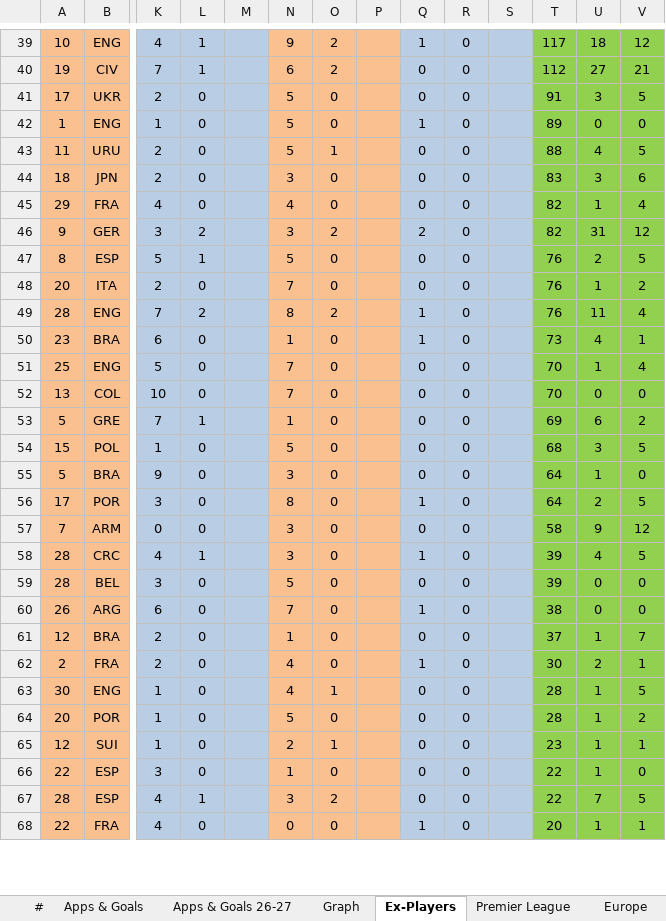
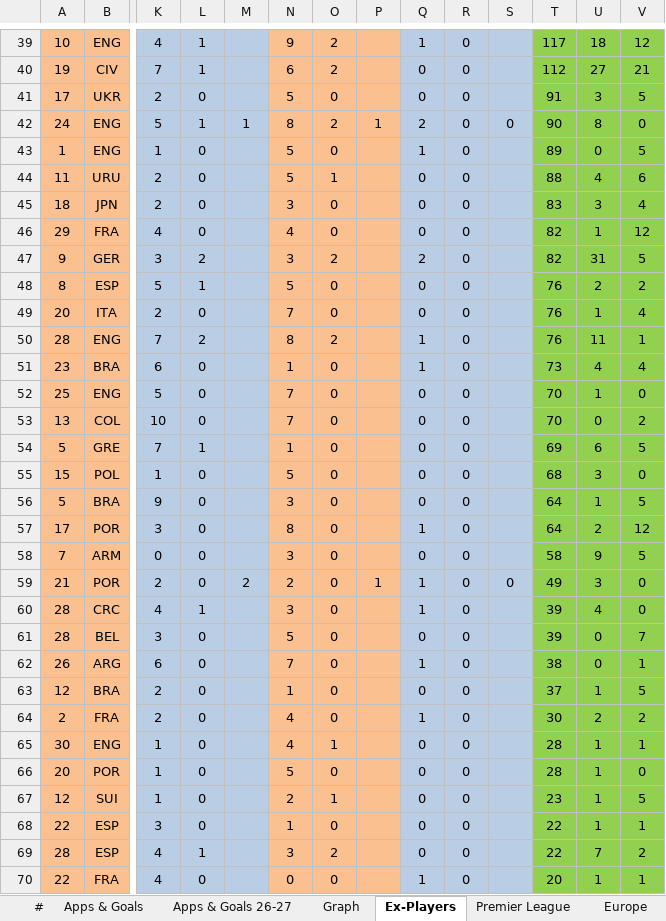
Before and after one commit to przemke92/arsenal, an Excel workbook: data/arsenal_stats.xlsx, sheet Ex-Players, drawn as a sheet; only a part is shown, gaps mark what is left out; values as stored, in another font and other column widths than the file's, no borders; conditional formats not drawn; addresses are those after the commit; rows hold the shown columns only; the diff covers the shown part only; the diff names each change by its address in the sheet, - before the commit and + after, or states it on an @@ line.

```diff
--- a/data/arsenal_stats.xlsx (sheet Ex-Players)
+++ b/data/arsenal_stats.xlsx (sheet Ex-Players)
+row 42: 24 | ENG | 5 | 1 | 1 | 8 | 2 | 1 | 2 | 0 | 0 | 90 | 8 | 0
-V43: 0
+V43: 5
-V44: 5
+V44: 6
-V45: 6
+V45: 4
-V46: 4
+V46: 12
-V47: 12
+V47: 5
-V48: 5
+V48: 2
-V49: 2
+V49: 4
-V50: 4
+V50: 1
-V51: 1
+V51: 4
-V52: 4
+V52: 0
-V53: 0
+V53: 2
-V54: 2
+V54: 5
-V55: 5
+V55: 0
-V56: 0
+V56: 5
-V57: 5
+V57: 12
-V58: 12
+V58: 5
+row 59: 21 | POR | 2 | 0 | 2 | 2 | 0 | 1 | 1 | 0 | 0 | 49 | 3 | 0
-V60: 5
+V60: 0
-V61: 0
+V61: 7
-V62: 0
+V62: 1
-V63: 7
+V63: 5
-V64: 1
+V64: 2
-V65: 5
+V65: 1
-V66: 2
+V66: 0
-V67: 1
+V67: 5
-V68: 0
+V68: 1
-V69: 5
+V69: 2
```
Also changed, not shown: 6 edited cells elsewhere in this sheet, sheet #, sheet Apps & Goals, sheet Apps & Goals 26-27, sheet League Cup, sheet FA Cup, sheet Europe, 2 more sheets, formulas that keep their value, charts or pictures.
